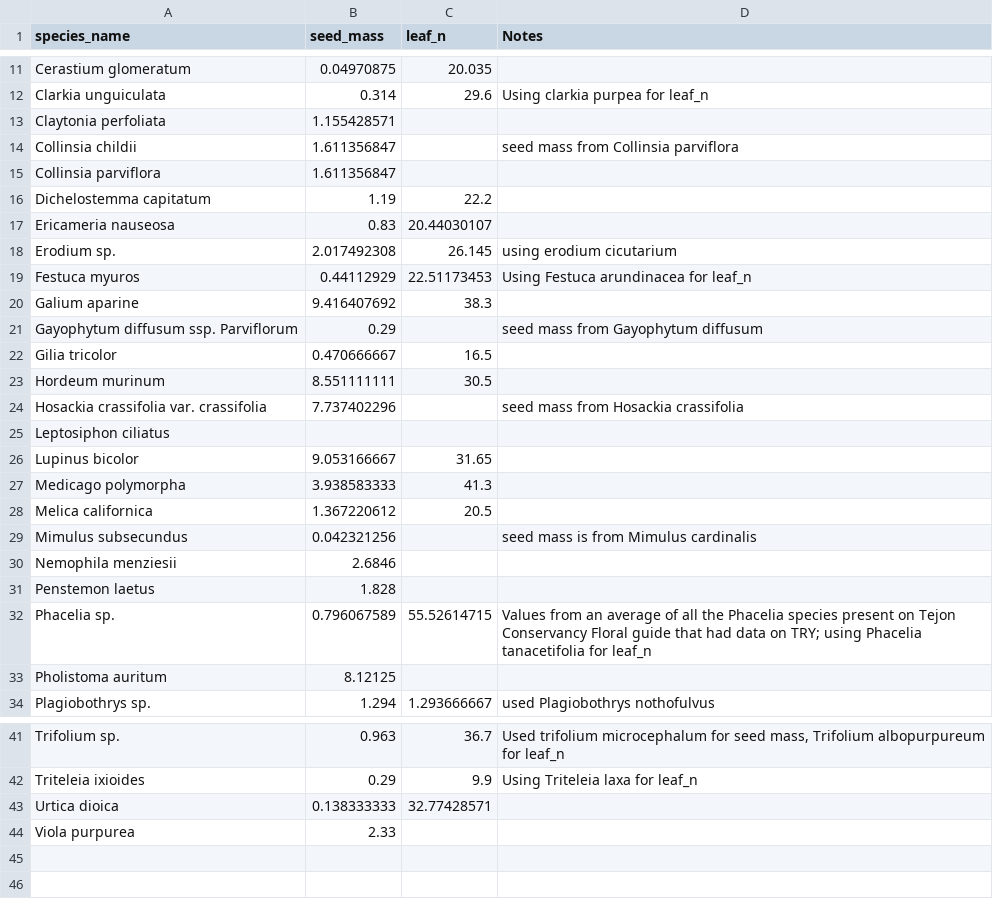
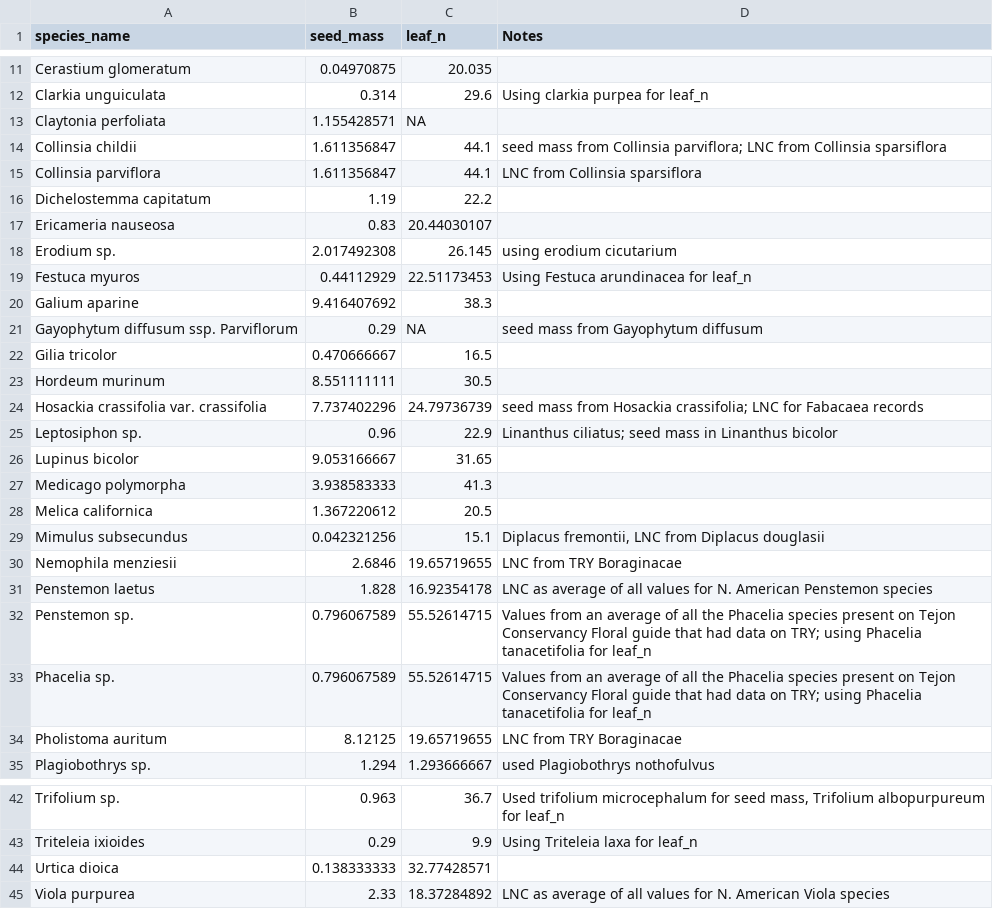
Before and after one commit to maggieklope/Tejon_Functional_Traits, a CSV file: Datasheets/seed_mass_leaf_N.csv, drawn as a sheet; only a part is shown, gaps mark what is left out.

Commit message:
updated

```diff
--- a/Datasheets/seed_mass_leaf_N.csv
+++ b/Datasheets/seed_mass_leaf_N.csv
@@ -12,5 +12,5 @@ Cerastium glomeratum,0.04970875,20.035,
 Clarkia unguiculata,0.314,29.6,Using clarkia purpea for leaf_n
-Claytonia perfoliata,1.155428571,,
-Collinsia childii,1.611356847,,seed mass from Collinsia parviflora
-Collinsia parviflora,1.611356847,,
+Claytonia perfoliata,1.155428571,NA,
+Collinsia childii,1.611356847,44.1,seed mass from Collinsia parviflora; LNC from Collinsia sparsiflora
+Collinsia parviflora,1.611356847,44.1,LNC from Collinsia sparsiflora
 Dichelostemma capitatum,1.19,22.2,
@@ -20,7 +20,7 @@ Festuca myuros,0.44112929,22.51173453,Using Festuca arundinacea for leaf_n
 Galium aparine,9.416407692,38.3,
-Gayophytum diffusum ssp. Parviflorum,0.29,,seed mass from Gayophytum diffusum
+Gayophytum diffusum ssp. Parviflorum,0.29,NA,seed mass from Gayophytum diffusum
 Gilia tricolor,0.470666667,16.5,
 Hordeum murinum,8.551111111,30.5,
-Hosackia crassifolia var. crassifolia,7.737402296,,seed mass from Hosackia crassifolia
-Leptosiphon ciliatus,,,
+Hosackia crassifolia var. crassifolia,7.737402296,24.79736739,seed mass from Hosackia crassifolia; LNC for Fabacaea records
+Leptosiphon sp.,0.96,22.9,Linanthus ciliatus; seed mass in Linanthus bicolor
 Lupinus bicolor,9.053166667,31.65,
@@ -28,7 +28,8 @@ Medicago polymorpha,3.938583333,41.3,
 Melica californica,1.367220612,20.5,
-Mimulus subsecundus,0.042321256,,seed mass is from Mimulus cardinalis
-Nemophila menziesii,2.6846,,
-Penstemon laetus,1.828,,
+Mimulus subsecundus,0.042321256,15.1,"Diplacus fremontii, LNC from Diplacus douglasii"
+Nemophila menziesii,2.6846,19.65719655,LNC from TRY Boraginacae
+Penstemon laetus,1.828,16.92354178,LNC as average of all values for N. American Penstemon species
+Penstemon sp.,0.796067589,55.52614715,Values from an average of all the Phacelia species present on Tejon Conservancy Floral guide that had data on TRY; using Phacelia tanacetifolia for leaf_n
 Phacelia sp.,0.796067589,55.52614715,Values from an average of all the Phacelia species present on Tejon Conservancy Floral guide that had data on TRY; using Phacelia tanacetifolia for leaf_n
-Pholistoma auritum,8.12125,,
+Pholistoma auritum,8.12125,19.65719655,LNC from TRY Boraginacae
 Plagiobothrys sp.,1.294,1.293666667,used Plagiobothrys nothofulvus
@@ -43,2 +44,2 @@ Triteleia ixioides,0.29,9.9,Using Triteleia laxa for leaf_n
 Urtica dioica,0.138333333,32.77428571,
-Viola purpurea,2.33,,
+Viola purpurea,2.33,18.37284892,LNC as average of all values for N. American Viola species
```
